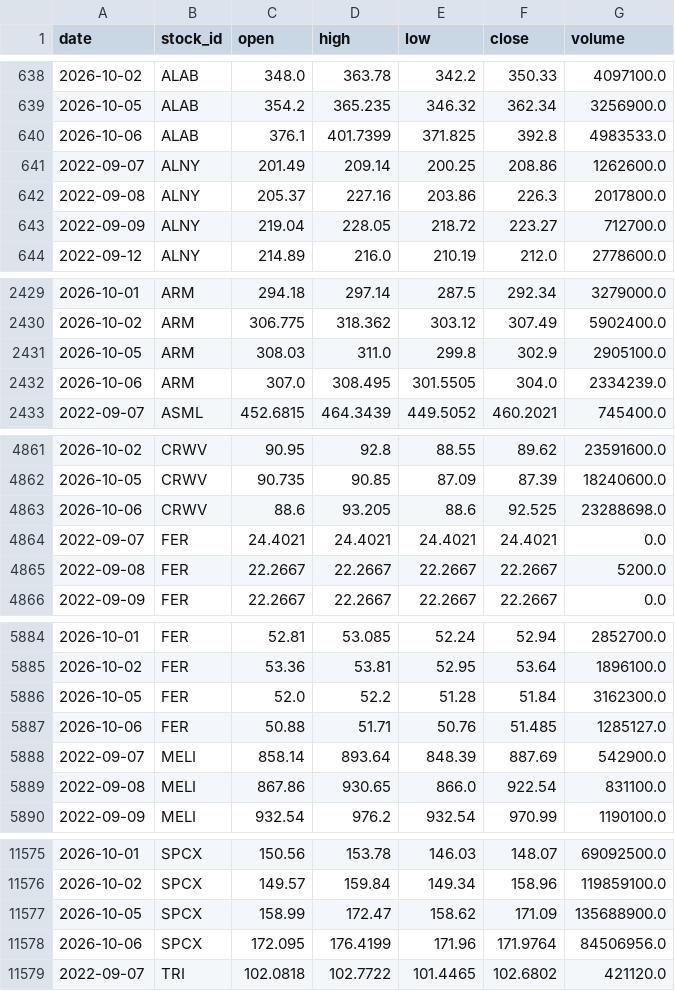
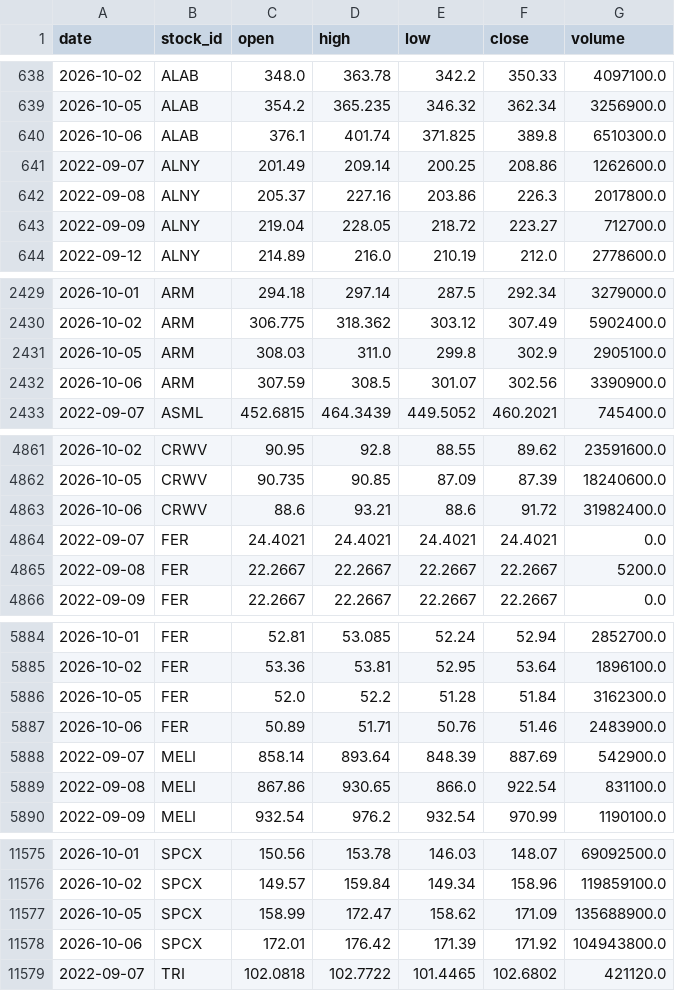
Before and after one commit to LiSh-chen/ForClaude, a CSV file: stock-derby/data/extra_prices.csv, drawn as a sheet; only a part is shown, gaps mark what is left out; the diff covers the shown part only.

```diff
--- a/stock-derby/data/extra_prices.csv
+++ b/stock-derby/data/extra_prices.csv
@@ -639,3 +639,3 @@ date,stock_id,open,high,low,close,volume
 2026-10-05,ALAB,354.2,365.235,346.32,362.34,3256900.0
-2026-10-06,ALAB,376.1,401.7399,371.825,392.8,4983533.0
+2026-10-06,ALAB,376.1,401.74,371.825,389.8,6510300.0
 2022-09-07,ALNY,201.49,209.14,200.25,208.86,1262600.0
@@ -2431,3 +2431,3 @@ date,stock_id,open,high,low,close,volume
 2026-10-05,ARM,308.03,311.0,299.8,302.9,2905100.0
-2026-10-06,ARM,307.0,308.495,301.5505,304.0,2334239.0
+2026-10-06,ARM,307.59,308.5,301.07,302.56,3390900.0
 2022-09-07,ASML,452.6815,464.3439,449.5052,460.2021,745400.0
@@ -4862,3 +4862,3 @@ date,stock_id,open,high,low,close,volume
 2026-10-05,CRWV,90.735,90.85,87.09,87.39,18240600.0
-2026-10-06,CRWV,88.6,93.205,88.6,92.525,23288698.0
+2026-10-06,CRWV,88.6,93.21,88.6,91.72,31982400.0
 2022-09-07,FER,24.4021,24.4021,24.4021,24.4021,0.0
@@ -5886,3 +5886,3 @@ date,stock_id,open,high,low,close,volume
 2026-10-05,FER,52.0,52.2,51.28,51.84,3162300.0
-2026-10-06,FER,50.88,51.71,50.76,51.485,1285127.0
+2026-10-06,FER,50.89,51.71,50.76,51.46,2483900.0
 2022-09-07,MELI,858.14,893.64,848.39,887.69,542900.0
@@ -11577,3 +11577,3 @@ date,stock_id,open,high,low,close,volume
 2026-10-05,SPCX,158.99,172.47,158.62,171.09,135688900.0
-2026-10-06,SPCX,172.095,176.4199,171.96,171.9764,84506956.0
+2026-10-06,SPCX,172.01,176.42,171.39,171.92,104943800.0
 2022-09-07,TRI,102.0818,102.7722,101.4465,102.6802,421120.0
```
Also changed, not shown: 11 edited cells elsewhere in this file, stock-derby/data/recent_prices.csv, 1 other file.
